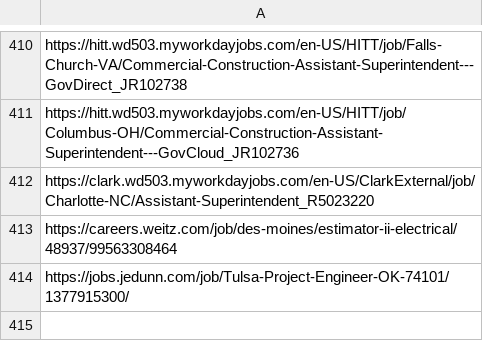
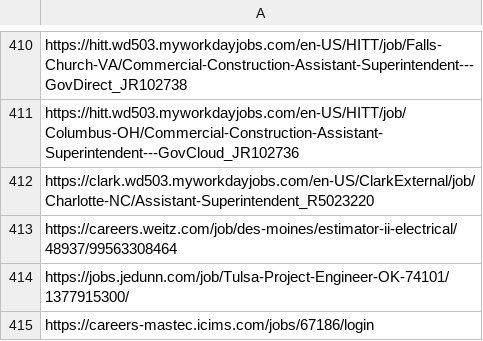
Before and after one commit to harsha271199/jp, a CSV file: seen_links.csv, drawn as a sheet; only a part is shown, gaps mark what is left out.

```diff
--- a/seen_links.csv
+++ b/seen_links.csv
@@ -414 +414,2 @@ https://careers.weitz.com/job/des-moines/estimator-ii-electrical/48937/995633084
 https://jobs.jedunn.com/job/Tulsa-Project-Engineer-OK-74101/1377915300/
+https://careers-mastec.icims.com/jobs/67186/login
```
Also changed, not shown: source_health.csv, 1 other file.
